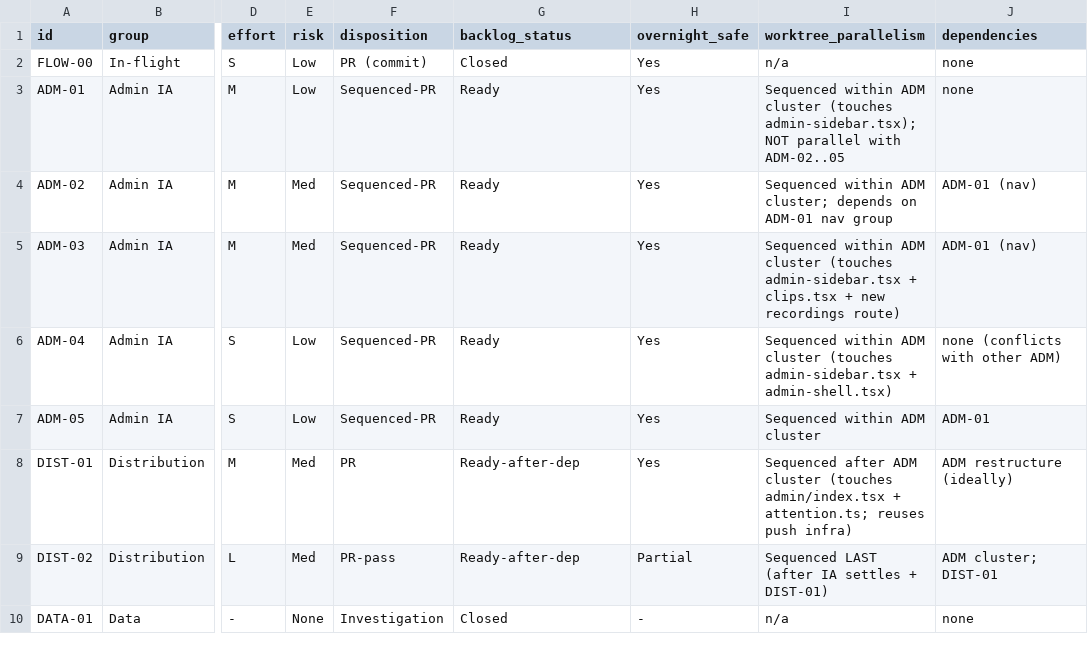
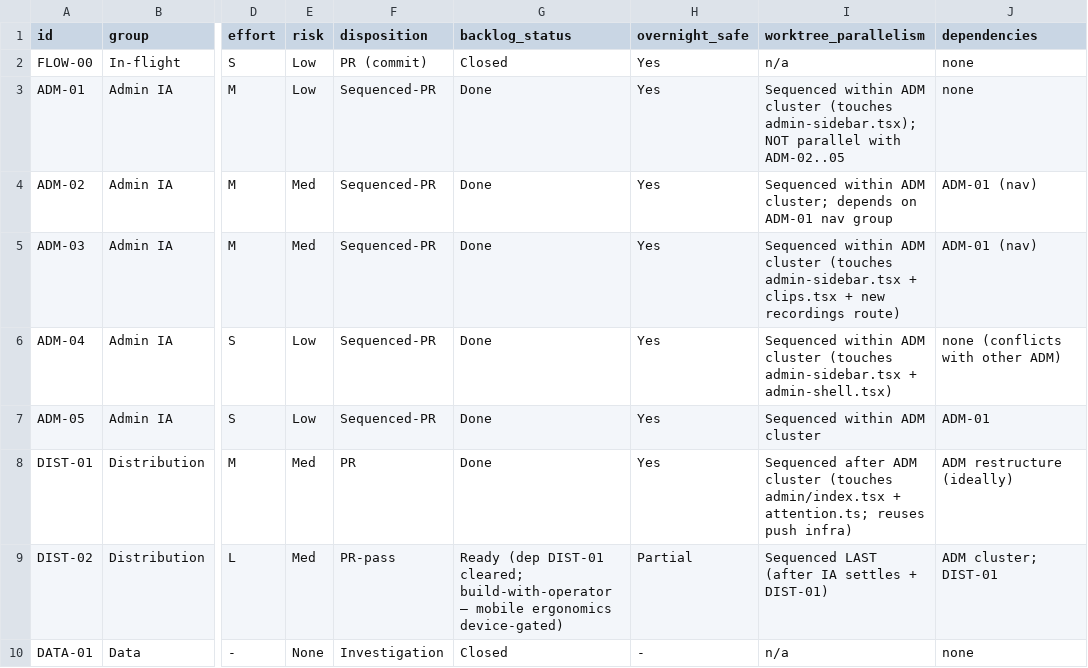
Before and after one commit to mauricekleine/fluncle, a CSV file: docs/followups-backlog.csv, drawn as a sheet; only a part is shown, gaps mark what is left out; the diff covers the shown part only; the diff names each change by its address in the sheet, - before the commit and + after, or states it on an @@ line.

```diff
--- a/docs/followups-backlog.csv
+++ b/docs/followups-backlog.csv
-G3:G7 (backlog_status): Ready
+G3:G7 (backlog_status): Done
-G8 (backlog_status): Ready-after-dep
+G8 (backlog_status): Done
-G9 (backlog_status): Ready-after-dep
+G9 (backlog_status): Ready (dep DIST-01 cleared; build-with-operator — mobile ergonomics device-gated)
```
Also changed, not shown: 9 edited cells elsewhere in this file.
